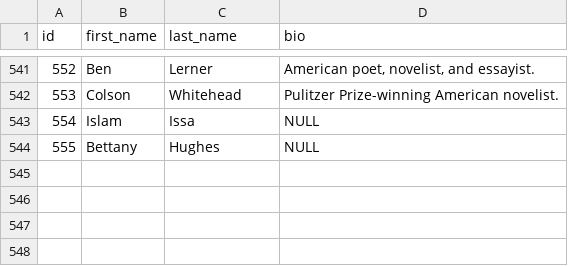
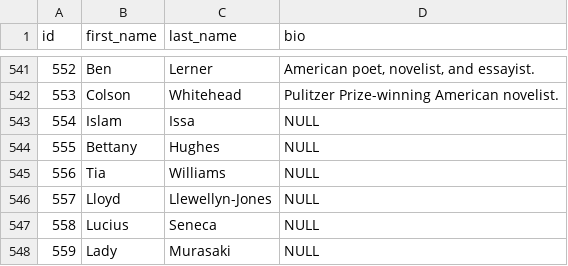
Before and after one commit to UlrikeDetective/SQL_code, a CSV file: SQL/PostGre/book_data/data/authors.csv, drawn as a sheet; only a part is shown, gaps mark what is left out; the diff names each change by its address in the sheet, - before the commit and + after, or states it on an @@ line.

```diff
--- a/SQL/PostGre/book_data/data/authors.csv
+++ b/SQL/PostGre/book_data/data/authors.csv
+row 545: 556 | Tia | Williams | NULL
+row 546: 557 | Lloyd | Llewellyn-Jones | NULL
+row 547: 558 | Lucius | Seneca | NULL
+row 548: 559 | Lady | Murasaki | NULL
```
Also changed, not shown: SQL/PostGre/book_data/data/books.csv, SQL/PostGre/book_data/data/customers.csv, 7 other files.
